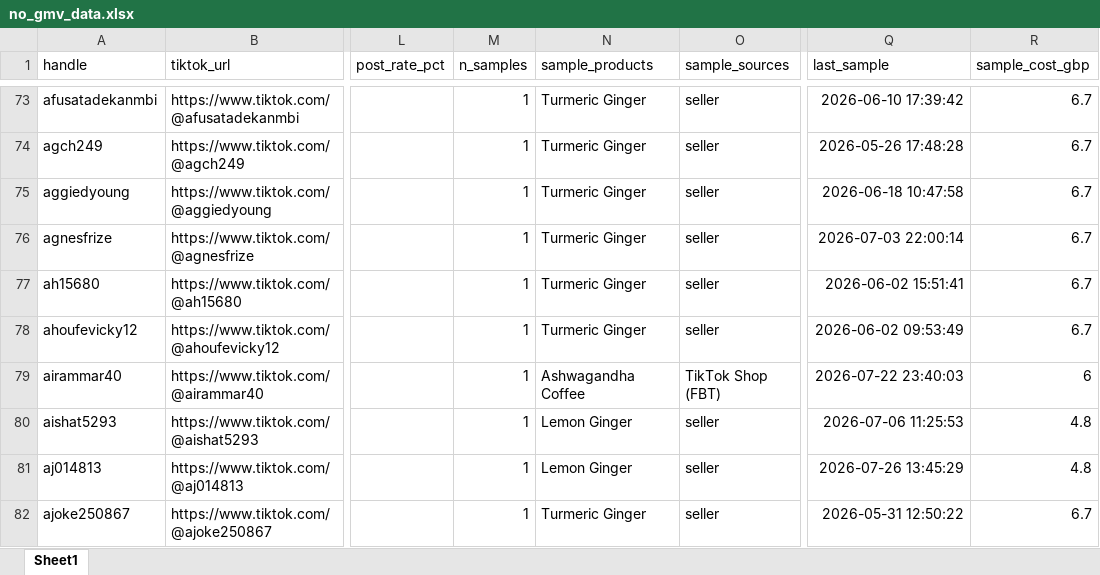
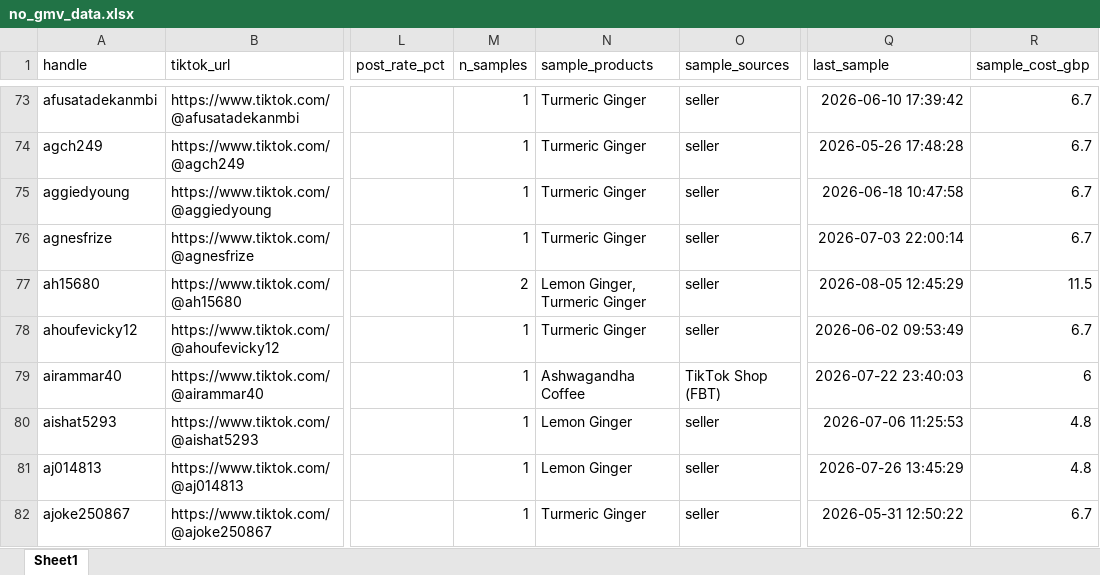
Before and after one commit to aviralgarg-commits/vahdam-sampling-dashboard, an Excel workbook: no_gmv_data.xlsx, sheet Sheet1, drawn as a sheet; only a part is shown, gaps mark what is left out; values as stored, in another font and other column widths than the file's, no borders; the diff covers the shown part only; the diff names each change by its address in the sheet, - before the commit and + after, or states it on an @@ line.

```diff
--- a/no_gmv_data.xlsx (sheet Sheet1)
+++ b/no_gmv_data.xlsx (sheet Sheet1)
-M77 (n_samples): 1
+M77 (n_samples): 2
-N77 (sample_products): Turmeric Ginger
+N77 (sample_products): Lemon Ginger, Turmeric Ginger
-Q77 (last_sample): 2026-06-02 15:51:41
+Q77 (last_sample): 2026-08-05 12:45:29
-R77 (sample_cost_gbp): 6.7
+R77 (sample_cost_gbp): 11.5
```
Also changed, not shown: 1 added row and 16 edited cells elsewhere in this sheet, chase_list.xlsx, creator_monthly_video_gmv.xlsx, 5 other files.
